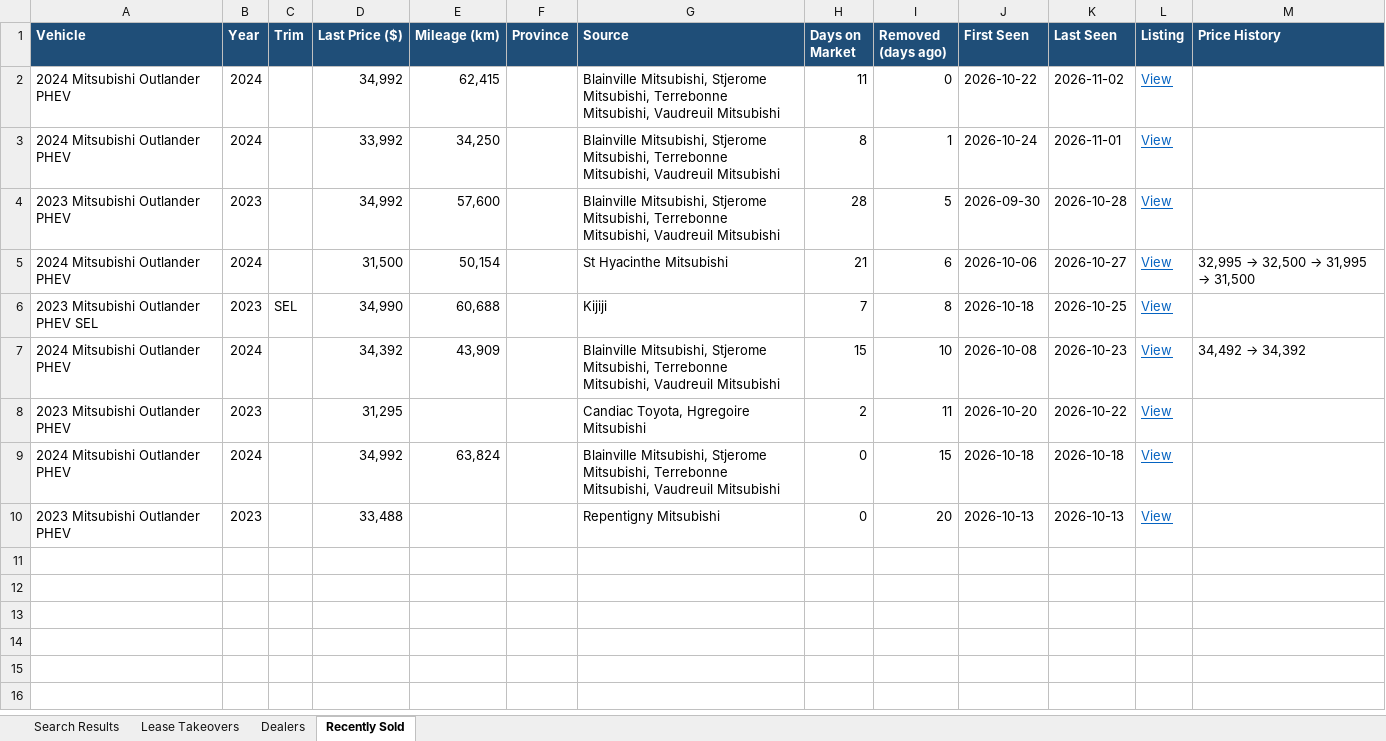
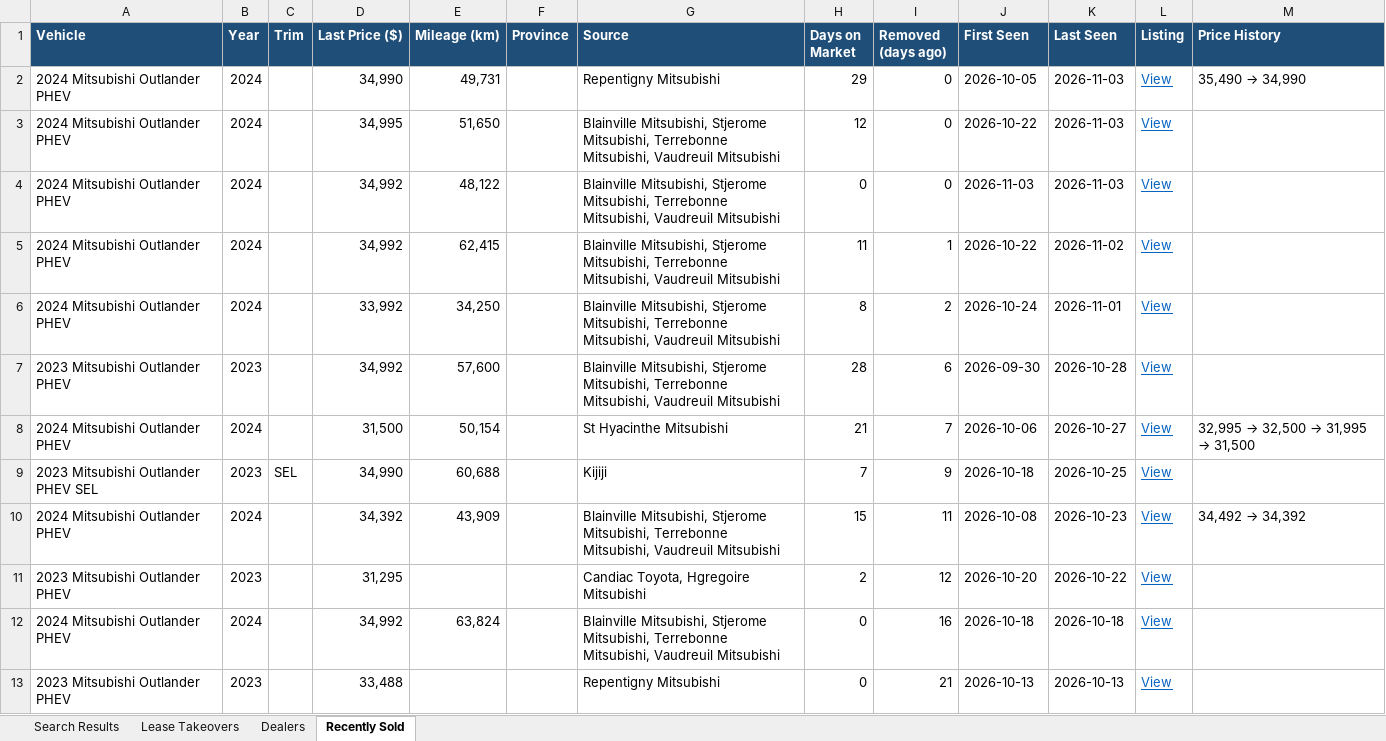
Before and after one commit to mdnaseershah/vehicle-search-automation, an Excel workbook: outlander_phev_search_results.xlsx, sheet Recently Sold, drawn as a sheet; values as stored, in another font and other column widths than the file's, no borders; addresses are those after the commit; the diff names each change by its address in the sheet, - before the commit and + after, or states it on an @@ line.

```diff
--- a/outlander_phev_search_results.xlsx (sheet Recently Sold)
+++ b/outlander_phev_search_results.xlsx (sheet Recently Sold)
+row 2: 2024 Mitsubishi Outlander PHEV | 2024 |  | 34,990 | 49,731 |  | Repentigny Mitsubishi | 29 | 0 | 2026-10-05 | 2026-11-03 | View | 35,490 → 34,990
+row 3: 2024 Mitsubishi Outlander PHEV | 2024 |  | 34,995 | 51,650 |  | Blainville Mitsubishi, Stjerome Mitsubishi, Terrebonne Mitsubishi, Vaudreuil Mitsubishi | 12 | 0 | 2026-10-22 | 2026-11-03 | View
+row 4: 2024 Mitsubishi Outlander PHEV | 2024 |  | 34,992 | 48,122 |  | Blainville Mitsubishi, Stjerome Mitsubishi, Terrebonne Mitsubishi, Vaudreuil Mitsubishi | 0 | 0 | 2026-11-03 | 2026-11-03 | View
-I5 (Removed (days ago)): 0
+I5 (Removed (days ago)): 1
-I6 (Removed (days ago)): 1
+I6 (Removed (days ago)): 2
-I7 (Removed (days ago)): 5
+I7 (Removed (days ago)): 6
-I8 (Removed (days ago)): 6
+I8 (Removed (days ago)): 7
-I9 (Removed (days ago)): 8
+I9 (Removed (days ago)): 9
-I10 (Removed (days ago)): 10
+I10 (Removed (days ago)): 11
-I11 (Removed (days ago)): 11
+I11 (Removed (days ago)): 12
-I12 (Removed (days ago)): 15
+I12 (Removed (days ago)): 16
-I13 (Removed (days ago)): 20
+I13 (Removed (days ago)): 21
```
Also changed, not shown: sheet Search Results, 3 other files.
